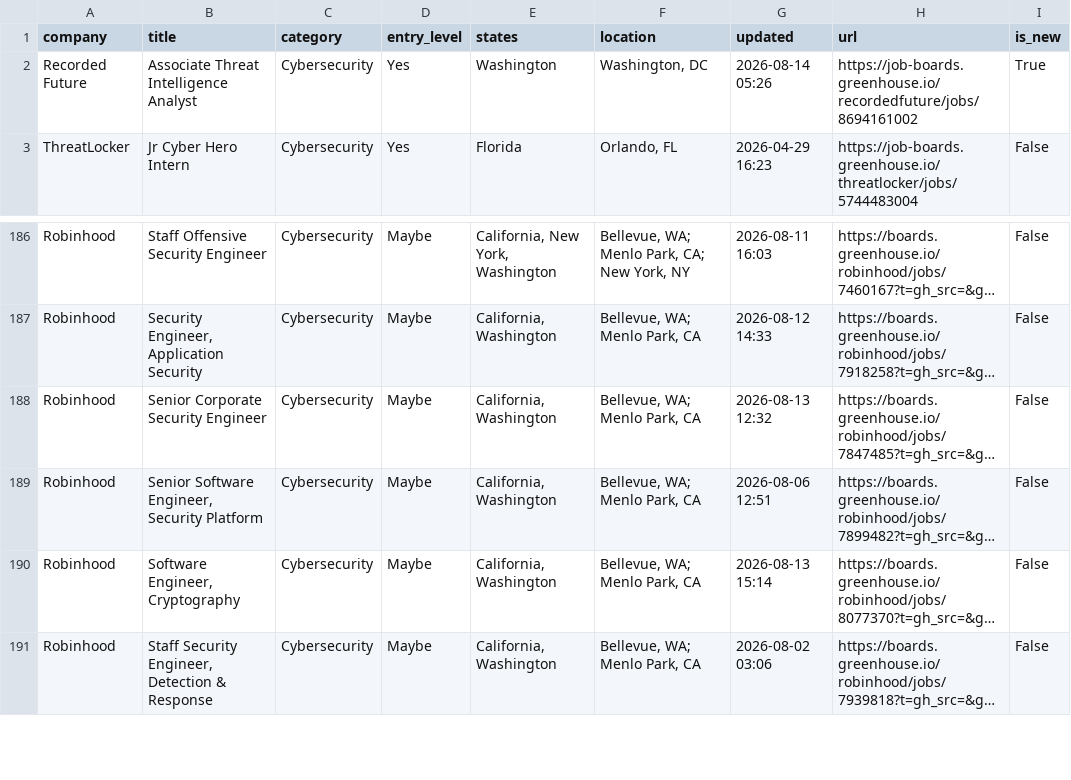
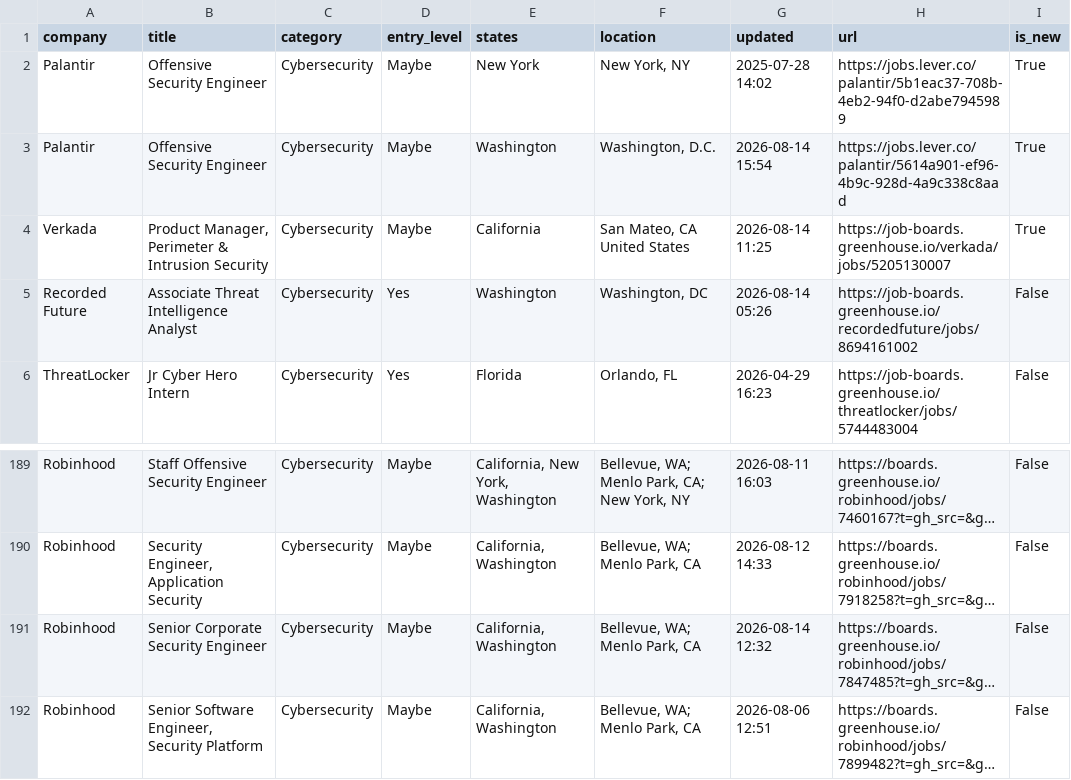
Before and after one commit to bikloz50/cybersecurity-job-tracker, a CSV file: cyber_jobs.csv, drawn as a sheet; only a part is shown, gaps mark what is left out; the shorter side is filled out with more unchanged rows; long unchanged cells end in …; addresses are those after the commit; the diff names each change by its address in the sheet, - before the commit and + after, or states it on an @@ line.

```diff
--- a/cyber_jobs.csv
+++ b/cyber_jobs.csv
+row 2: Palantir | Offensive Security Engineer | Cybersecurity | Maybe | New York | New York, NY | 2025-07-28 14:02 | https://jobs.lever.co/palantir/5b1eac37-708b-4eb2-94f0-d2abe7945989 | True
+row 3: Palantir | Offensive Security Engineer | Cybersecurity | Maybe | Washington | Washington, D.C. | 2026-08-14 15:54 | https://jobs.lever.co/palantir/5614a901-ef96-4b9c-928d-4a9c338c8aad | True
+row 4: Verkada | Product Manager, Perimeter & Intrusion Security | Cybersecurity | Maybe | California | San Mateo, CA United States | 2026-08-14 11:25 | https://job-boards.greenhouse.io/verkada/jobs/5205130007 | True
-I5 (is_new): True
+I5 (is_new): False
-G191 (updated): 2026-08-13 12:32
+G191 (updated): 2026-08-14 12:32
```
Also changed, not shown: 3 other files.
